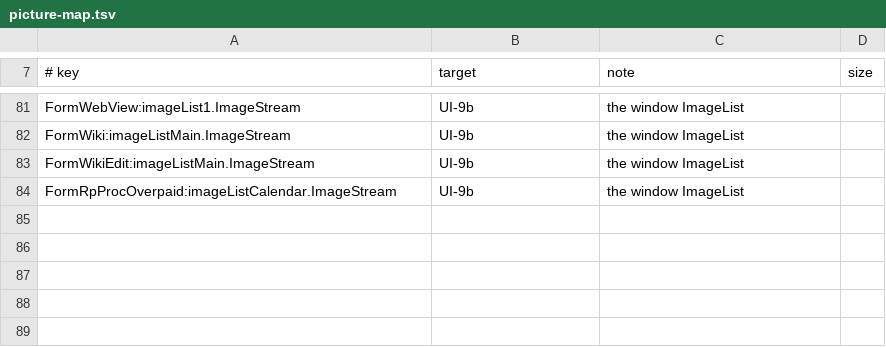
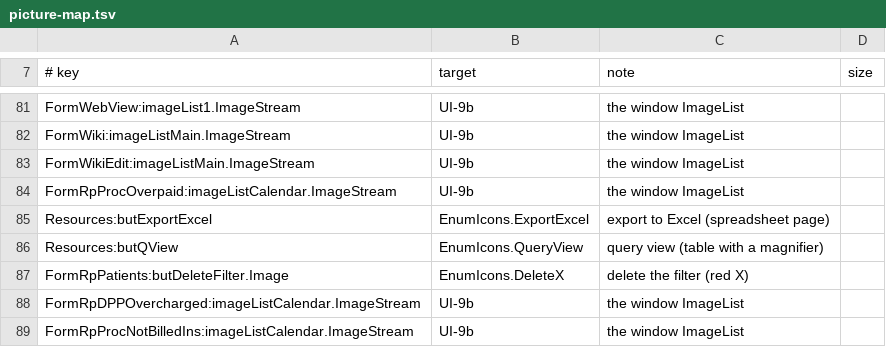
Before and after one commit to Marysville-Dental-Center/OpenPMS-Dental, a TSV file: icons/picture-map.tsv, drawn as a sheet; only a part is shown, gaps mark what is left out.

```diff
--- a/icons/picture-map.tsv
+++ b/icons/picture-map.tsv
@@ -84 +84,6 @@ FormWikiEdit:imageListMain.ImageStream	UI-9b	the window ImageList
 FormRpProcOverpaid:imageListCalendar.ImageStream	UI-9b	the window ImageList
+Resources:butExportExcel	EnumIcons.ExportExcel	export to Excel (spreadsheet page)
+Resources:butQView	EnumIcons.QueryView	query view (table with a magnifier)
+FormRpPatients:butDeleteFilter.Image	EnumIcons.DeleteX	delete the filter (red X)
+FormRpDPPOvercharged:imageListCalendar.ImageStream	UI-9b	the window ImageList
+FormRpProcNotBilledIns:imageListCalendar.ImageStream	UI-9b	the window ImageList
```
Also changed, not shown: 13 other files.
